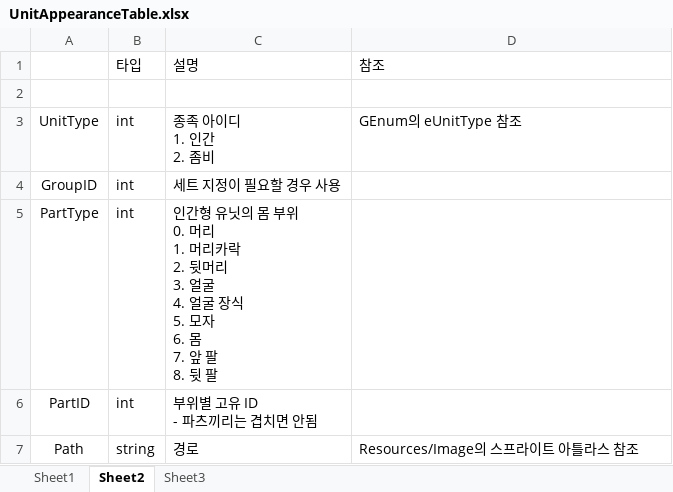
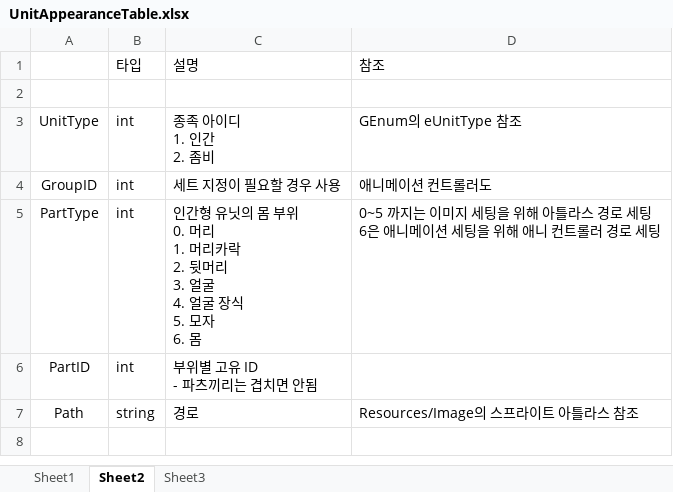
Before and after one commit to Nmc93/ProjectApo, an Excel workbook: Table/UnitAppearanceTable.xlsx, sheet Sheet2, drawn as a sheet; values as stored, in another font and other column widths than the file's, no borders; ↵ is a line break in a cell; the diff names each change by its address in the sheet, - before the commit and + after, or states it on an @@ line.

```diff
--- a/Table/UnitAppearanceTable.xlsx (sheet Sheet2)
+++ b/Table/UnitAppearanceTable.xlsx (sheet Sheet2)
-D4: (empty)
+D4: 애니메이션 컨트롤러도
-C5: …자 ↵ 6. 몸 ↵ 7. 앞 팔 ↵ 8. 뒷 팔
+C5: …자 ↵ 6. 몸
-D5: (empty)
+D5: 0~5 까지는 이미지 세팅을 위해 아틀라스 경로 세팅 ↵ 6은 애니메이션 세팅을 위해 애니 컨트롤러 경로 세팅
```
Also changed, not shown: sheet Sheet1, Table/UnitRandomTable.xlsx, 9 other files.
